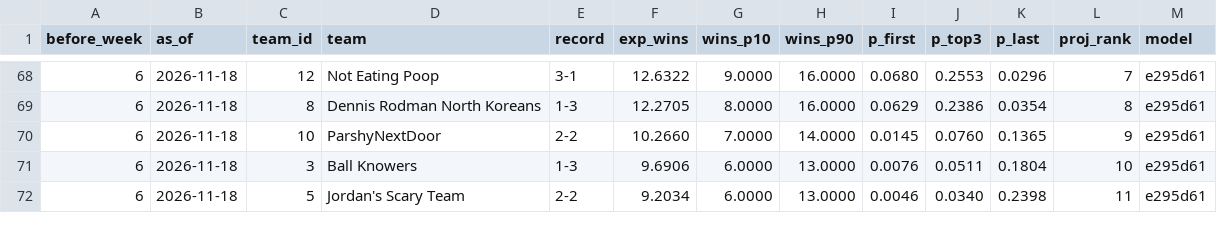
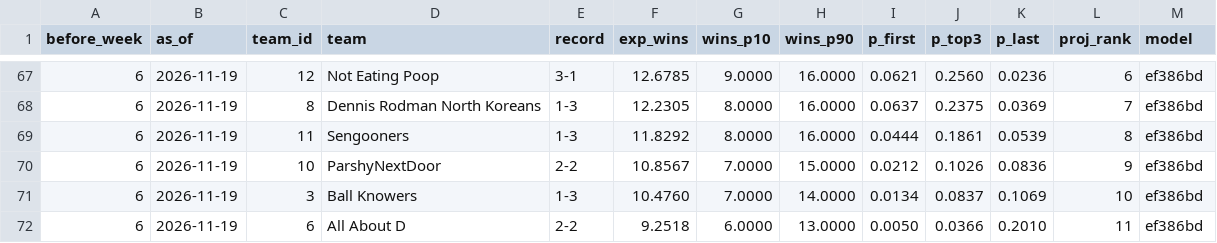
Before and after one commit to Will0Wot/Fantasy_Calculator, a CSV file: tracking/2026-27/standings.csv, drawn as a sheet; only a part is shown, gaps mark what is left out; the diff covers the shown part only.

```diff
--- a/tracking/2026-27/standings.csv
+++ b/tracking/2026-27/standings.csv
@@ -68,5 +67,6 @@ before_week,as_of,team_id,team,record,exp_wins,wins_p10,wins_p90,p_first,p_top3,
-6,2026-11-18,12,Not Eating Poop,3-1,12.6322,9.0000,16.0000,0.0680,0.2553,0.0296,7,e295d61
-6,2026-11-18,8,Dennis Rodman North Koreans,1-3,12.2705,8.0000,16.0000,0.0629,0.2386,0.0354,8,e295d61
-6,2026-11-18,10,ParshyNextDoor,2-2,10.2660,7.0000,14.0000,0.0145,0.0760,0.1365,9,e295d61
-6,2026-11-18,3,Ball Knowers,1-3,9.6906,6.0000,13.0000,0.0076,0.0511,0.1804,10,e295d61
-6,2026-11-18,5,Jordan's Scary Team,2-2,9.2034,6.0000,13.0000,0.0046,0.0340,0.2398,11,e295d61
+6,2026-11-19,12,Not Eating Poop,3-1,12.6785,9.0000,16.0000,0.0621,0.2560,0.0236,6,ef386bd
+6,2026-11-19,8,Dennis Rodman North Koreans,1-3,12.2305,8.0000,16.0000,0.0637,0.2375,0.0369,7,ef386bd
+6,2026-11-19,11,Sengooners,1-3,11.8292,8.0000,16.0000,0.0444,0.1861,0.0539,8,ef386bd
+6,2026-11-19,10,ParshyNextDoor,2-2,10.8567,7.0000,15.0000,0.0212,0.1026,0.0836,9,ef386bd
+6,2026-11-19,3,Ball Knowers,1-3,10.4760,7.0000,14.0000,0.0134,0.0837,0.1069,10,ef386bd
+6,2026-11-19,6,All About D,2-2,9.2518,6.0000,13.0000,0.0050,0.0366,0.2010,11,ef386bd
```
Also changed, not shown: 1 added row, 2 removed rows and 36 edited cells elsewhere in this file, tracking/2026-27/matchups.csv, tracking/2026-27/players.csv, 6 other files.
